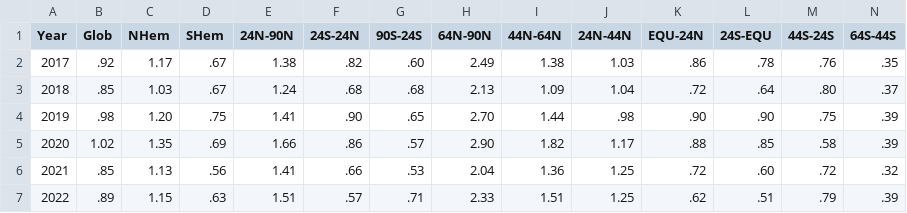
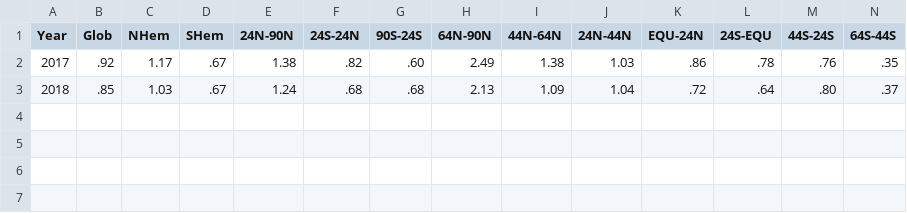
Before and after one commit to JeyJeyG/Tabular_data, a CSV file: test.csv, drawn as a sheet; only a part is shown; rows hold the shown columns only; the diff names each change by its address in the sheet, - before the commit and + after, or states it on an @@ line.

```diff
--- a/test.csv
+++ b/test.csv
-row 4: 2019 | .98 | 1.20 | .75 | 1.41 | .90 | .65 | 2.70 | 1.44 | .98 | .90 | .90 | .75 | .39
-row 5: 2020 | 1.02 | 1.35 | .69 | 1.66 | .86 | .57 | 2.90 | 1.82 | 1.17 | .88 | .85 | .58 | .39
-row 6: 2021 | .85 | 1.13 | .56 | 1.41 | .66 | .53 | 2.04 | 1.36 | 1.25 | .72 | .60 | .72 | .32
-row 7: 2022 | .89 | 1.15 | .63 | 1.51 | .57 | .71 | 2.33 | 1.51 | 1.25 | .62 | .51 | .79 | .39
```
Also changed, not shown: 1 other file.
